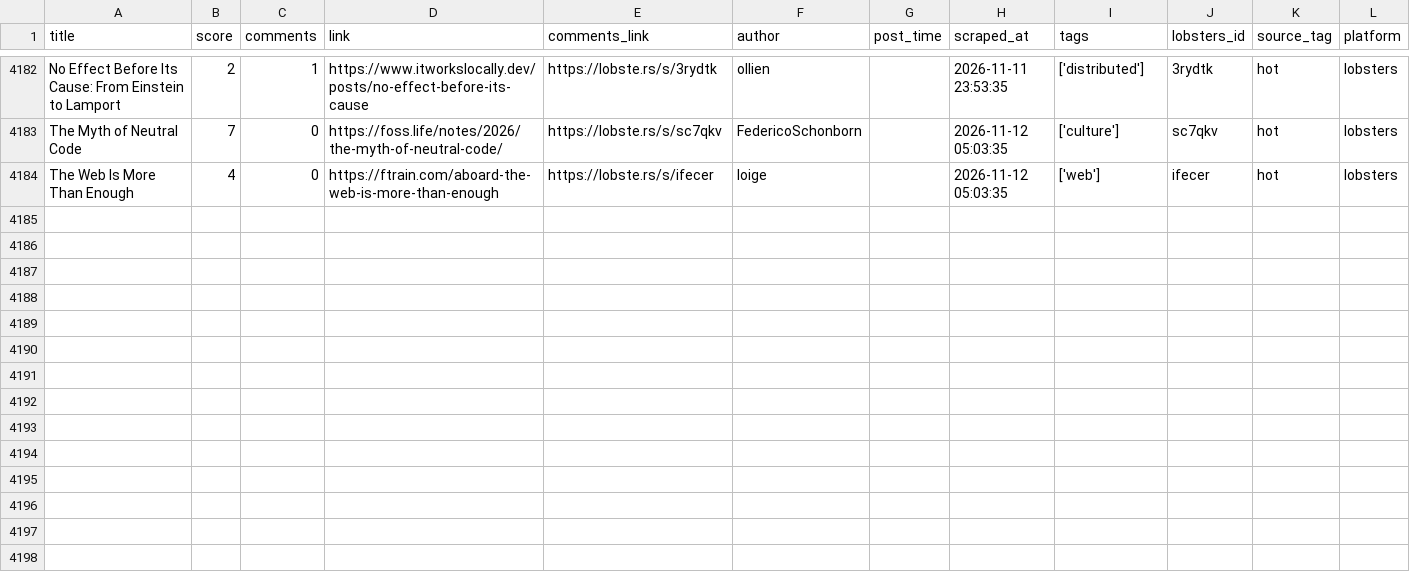
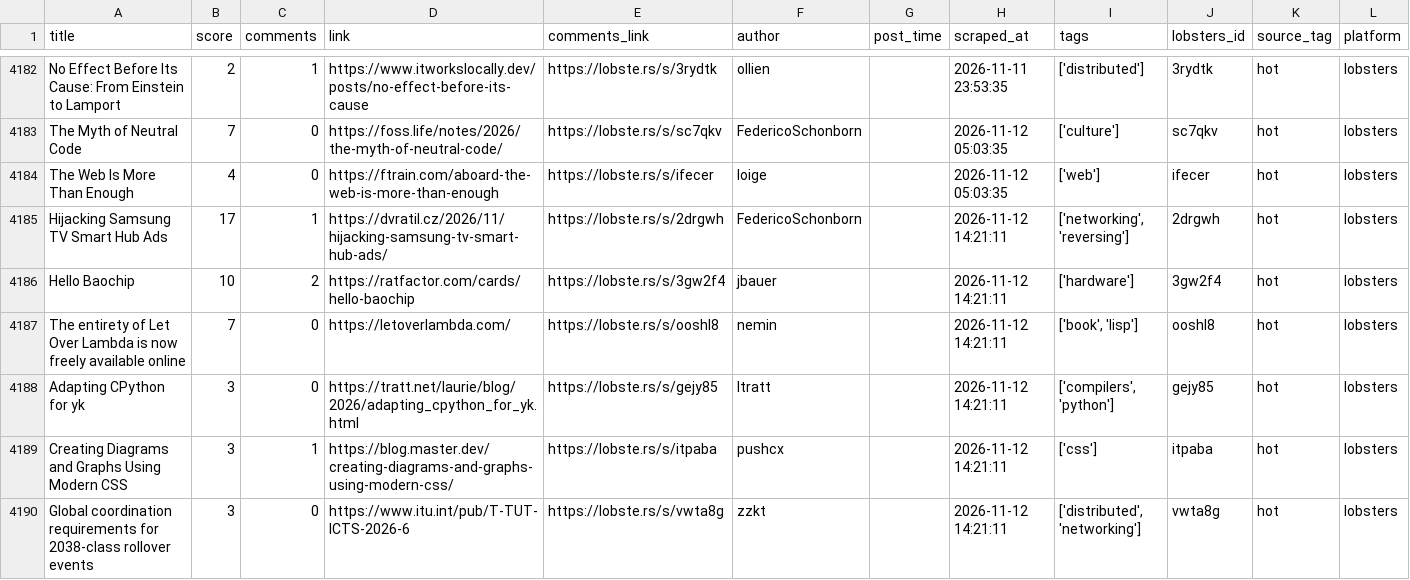
Before and after one commit to Mohammad-Khalil0/Tech-Community-Insights, a CSV file: clean_data/lobsters_clean.csv, drawn as a sheet; only a part is shown, gaps mark what is left out.

```diff
--- a/clean_data/lobsters_clean.csv
+++ b/clean_data/lobsters_clean.csv
@@ -4184 +4184,7 @@ The Myth of Neutral Code,7,0,https://foss.life/notes/2026/the-myth-of-neutral-co
 The Web Is More Than Enough,4,0,https://ftrain.com/aboard-the-web-is-more-than-enough,https://lobste.rs/s/ifecer,loige,,2026-11-12 05:03:35,['web'],ifecer,hot,lobsters
+Hijacking Samsung TV Smart Hub Ads,17,1,https://dvratil.cz/2026/11/hijacking-samsung-tv-smart-hub-ads/,https://lobste.rs/s/2drgwh,FedericoSchonborn,,2026-11-12 14:21:11,"['networking', 'reversing']",2drgwh,hot,lobsters
+Hello Baochip,10,2,https://ratfactor.com/cards/hello-baochip,https://lobste.rs/s/3gw2f4,jbauer,,2026-11-12 14:21:11,['hardware'],3gw2f4,hot,lobsters
+The entirety of Let Over Lambda is now freely available online,7,0,https://letoverlambda.com/,https://lobste.rs/s/ooshl8,nemin,,2026-11-12 14:21:11,"['book', 'lisp']",ooshl8,hot,lobsters
+Adapting CPython for yk,3,0,https://tratt.net/laurie/blog/2026/adapting_cpython_for_yk.html,https://lobste.rs/s/gejy85,ltratt,,2026-11-12 14:21:11,"['compilers', 'python']",gejy85,hot,lobsters
+Creating Diagrams and Graphs Using Modern CSS,3,1,https://blog.master.dev/creating-diagrams-and-graphs-using-modern-css/,https://lobste.rs/s/itpaba,pushcx,,2026-11-12 14:21:11,['css'],itpaba,hot,lobsters
+Global coordination requirements for 2038-class rollover events,3,0,https://www.itu.int/pub/T-TUT-ICTS-2026-6,https://lobste.rs/s/vwta8g,zzkt,,2026-11-12 14:21:11,"['distributed', 'networking']",vwta8g,hot,lobsters
```
Also changed, not shown: 10 other files.
